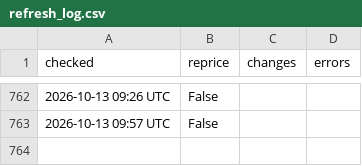
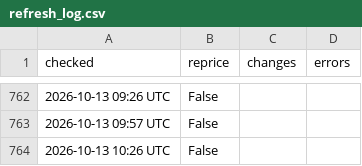
Before and after one commit to MattFos18/nfl-model, a CSV file: data/runs/refresh_log.csv, drawn as a sheet; only a part is shown, gaps mark what is left out.

```diff
--- a/data/runs/refresh_log.csv
+++ b/data/runs/refresh_log.csv
@@ -763 +763,2 @@ checked,reprice,changes,errors
 2026-10-13 09:57 UTC,False,,
+2026-10-13 10:26 UTC,False,,
```
Also changed, not shown: data/lines/splits_consensus_log.csv, data/lines/watch_log.csv, 20 other files.
